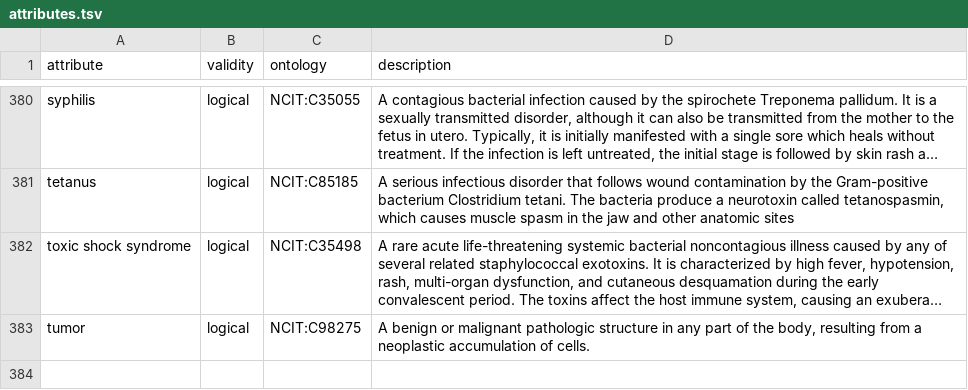
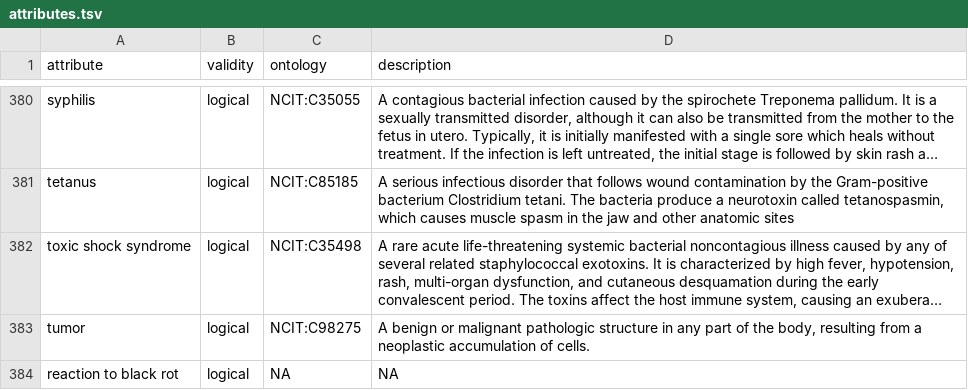
Before and after one commit to waldronlab/bugphyzz, a TSV file: inst/extdata/attributes.tsv, drawn as a sheet; only a part is shown, gaps mark what is left out; long unchanged cells end in …; the diff names each change by its address in the sheet, - before the commit and + after, or states it on an @@ line.

Commit message:
Update attributes.tsv

```diff
--- a/inst/extdata/attributes.tsv
+++ b/inst/extdata/attributes.tsv
+row 384: reaction to black rot | logical | NA | NA
```
